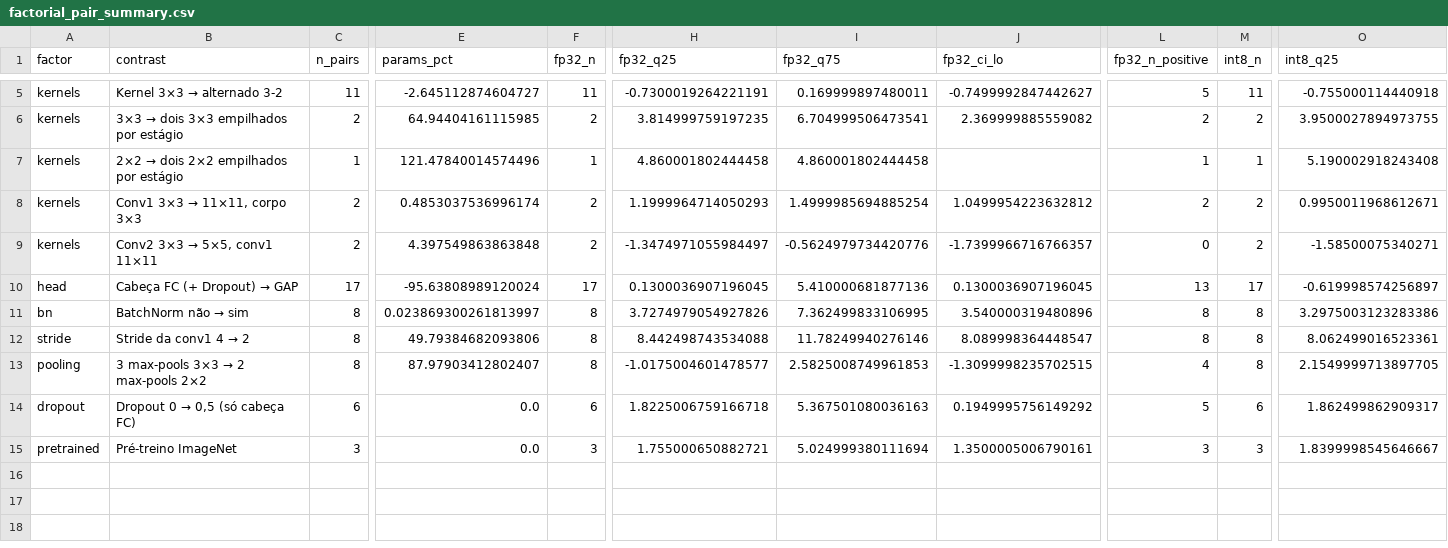
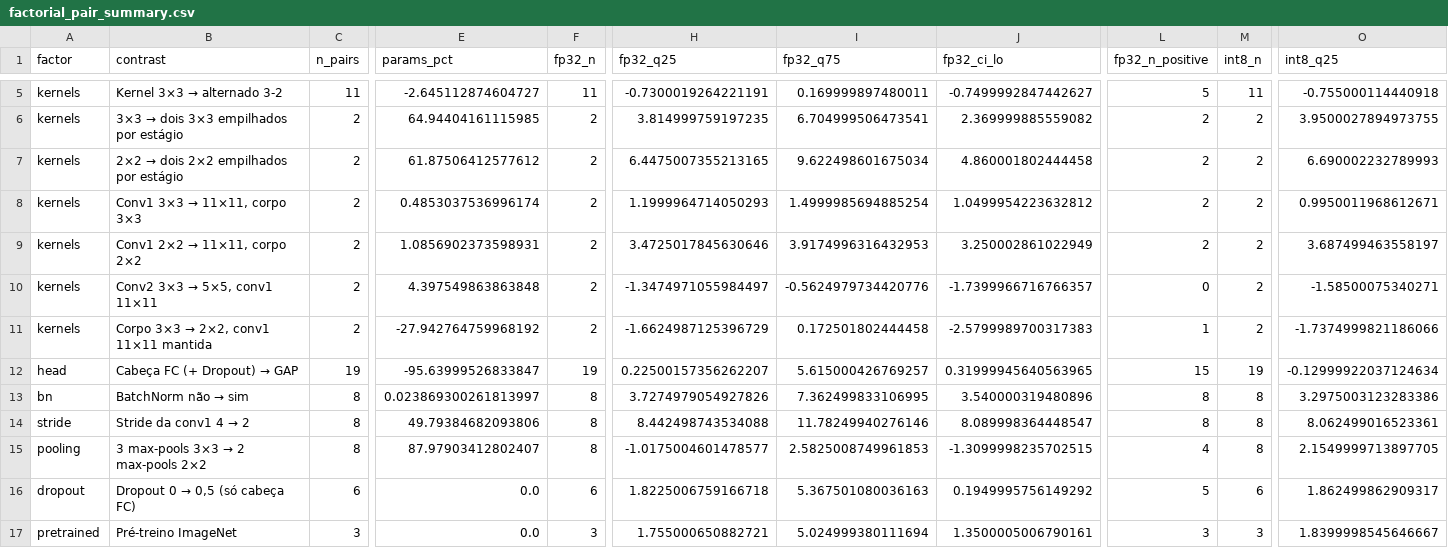
Before and after one commit to RafaelSdeS/dnn_study, a CSV file: results/phase_11_geometry_analysis/factorial_pair_summary.csv, drawn as a sheet; only a part is shown, gaps mark what is left out; addresses are those after the commit; rows hold the shown columns only; the diff covers the shown part only; the diff names each change by its address in the sheet, - before the commit and + after, or states it on an @@ line.

```diff
--- a/results/phase_11_geometry_analysis/factorial_pair_summary.csv
+++ b/results/phase_11_geometry_analysis/factorial_pair_summary.csv
-C7 (n_pairs): 1
+C7 (n_pairs): 2
-E7 (params_pct): 121.47840014574496
+E7 (params_pct): 61.87506412577612
-F7 (fp32_n): 1
+F7 (fp32_n): 2
-H7 (fp32_q25): 4.860001802444458
+H7 (fp32_q25): 6.4475007355213165
-I7 (fp32_q75): 4.860001802444458
+I7 (fp32_q75): 9.622498601675034
-J7 (fp32_ci_lo): (empty)
+J7 (fp32_ci_lo): 4.860001802444458
-L7 (fp32_n_positive): 1
+L7 (fp32_n_positive): 2
-M7 (int8_n): 1
+M7 (int8_n): 2
-O7 (int8_q25): 5.190002918243408
+O7 (int8_q25): 6.690002232789993
+row 9: kernels | Conv1 2×2 → 11×11, corpo 2×2 | 2 | 1.0856902373598931 | 2 | 3.4725017845630646 | 3.9174996316432953 | 3.250002861022949 | 2 | 2 | 3.687499463558197
+row 11: kernels | Corpo 3×3 → 2×2, conv1 11×11 mantida | 2 | -27.942764759968192 | 2 | -1.6624987125396729 | 0.172501802444458 | -2.5799989700317383 | 1 | 2 | -1.7374999821186066
-C12 (n_pairs): 17
+C12 (n_pairs): 19
-E12 (params_pct): -95.63808989120024
+E12 (params_pct): -95.63999526833847
-F12 (fp32_n): 17
+F12 (fp32_n): 19
-H12 (fp32_q25): 0.1300036907196045
+H12 (fp32_q25): 0.22500157356262207
-I12 (fp32_q75): 5.410000681877136
+I12 (fp32_q75): 5.615000426769257
-J12 (fp32_ci_lo): 0.1300036907196045
+J12 (fp32_ci_lo): 0.31999945640563965
-L12 (fp32_n_positive): 13
+L12 (fp32_n_positive): 15
-M12 (int8_n): 17
+M12 (int8_n): 19
-O12 (int8_q25): -0.619998574256897
+O12 (int8_q25): -0.12999922037124634
```
Also changed, not shown: 23 edited cells elsewhere in this file, results/phase_11_geometry_analysis/convergence.csv, results/phase_11_geometry_analysis/design_status.csv, 14 other files.
